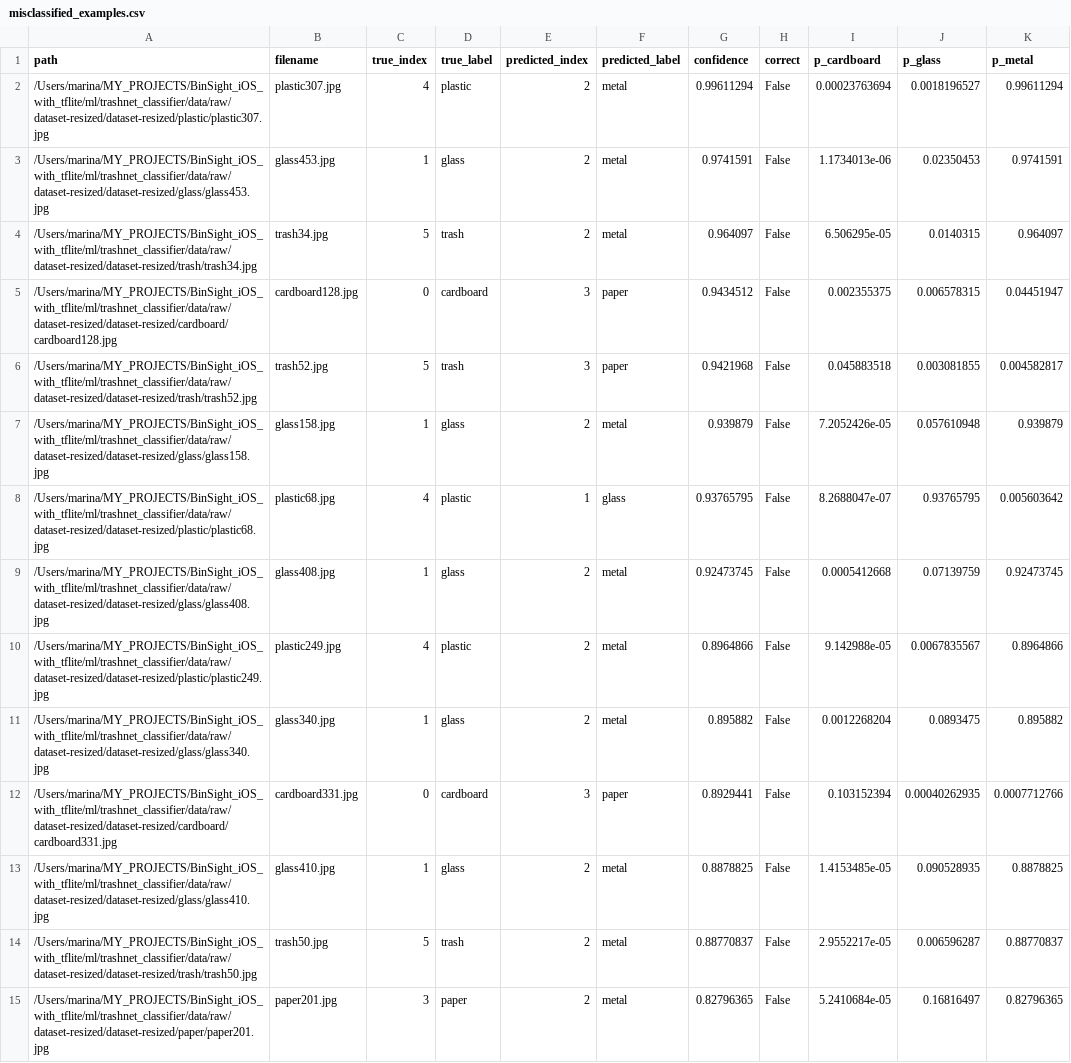
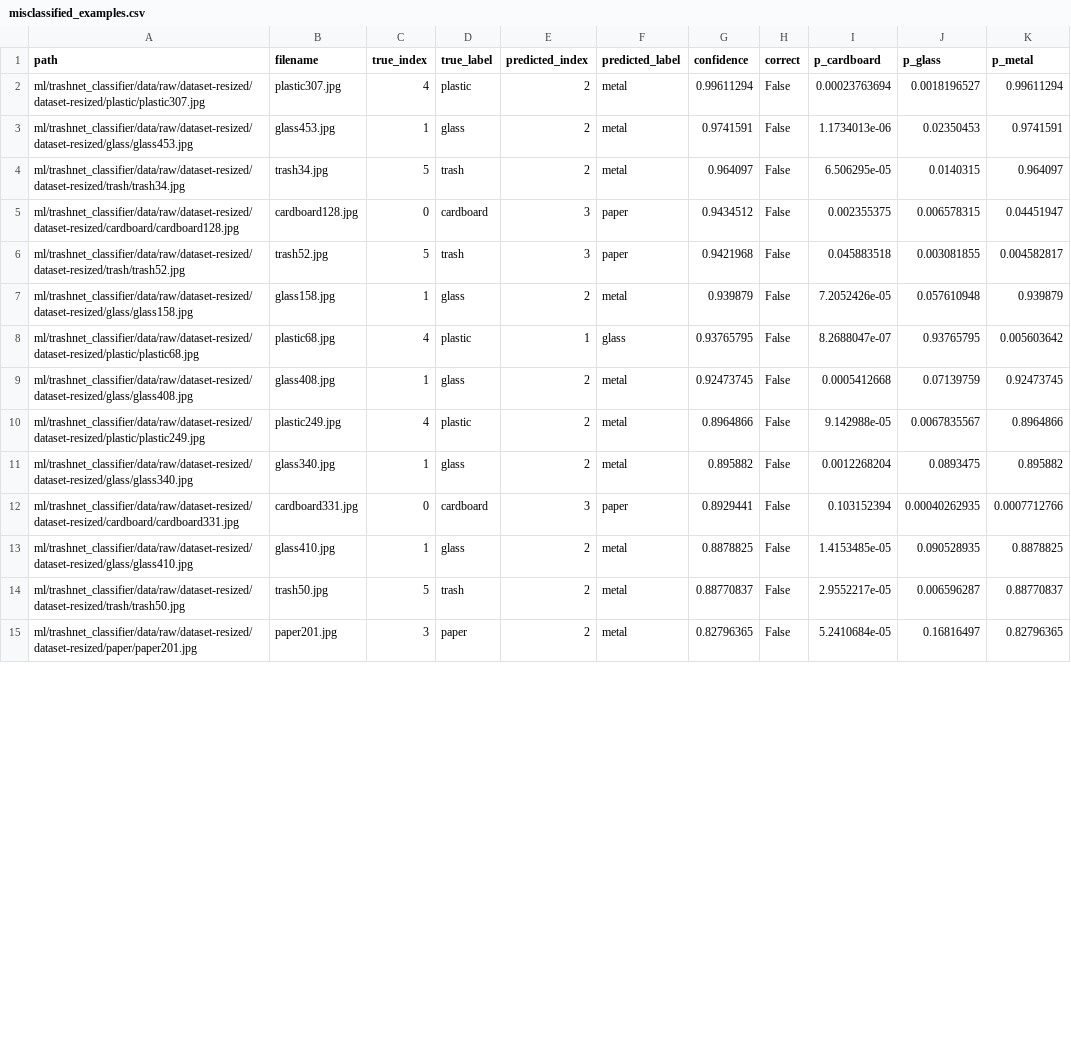
Before and after one commit to maricinnamon/BinSight, a CSV file: ml/experiments/trashnet_tensorflow_baseline/reports/predictions/misclassified_examples.csv, drawn as a sheet; only a part is shown; the diff covers the shown part only; the diff names each change by its address in the sheet, - before the commit and + after, or states it on an @@ line.

```diff
--- a/ml/experiments/trashnet_tensorflow_baseline/reports/predictions/misclassified_examples.csv
+++ b/ml/experiments/trashnet_tensorflow_baseline/reports/predictions/misclassified_examples.csv
-A2 (path): /Users/marina/MY_PROJECTS/BinSight_iOS_with_tflite/ml/trashnet_classifier/data/raw/dataset-resized/dataset-resized/plastic/plastic307.jpg
+A2 (path): ml/trashnet_classifier/data/raw/dataset-resized/dataset-resized/plastic/plastic307.jpg
-A3 (path): /Users/marina/MY_PROJECTS/BinSight_iOS_with_tflite/ml/trashnet_classifier/data/raw/dataset-resized/dataset-resized/glass/glass453.jpg
+A3 (path): ml/trashnet_classifier/data/raw/dataset-resized/dataset-resized/glass/glass453.jpg
-A4 (path): /Users/marina/MY_PROJECTS/BinSight_iOS_with_tflite/ml/trashnet_classifier/data/raw/dataset-resized/dataset-resized/trash/trash34.jpg
+A4 (path): ml/trashnet_classifier/data/raw/dataset-resized/dataset-resized/trash/trash34.jpg
-A5 (path): /Users/marina/MY_PROJECTS/BinSight_iOS_with_tflite/ml/trashnet_classifier/data/raw/dataset-resized/dataset-resized/cardboard/cardboard128.jpg
+A5 (path): ml/trashnet_classifier/data/raw/dataset-resized/dataset-resized/cardboard/cardboard128.jpg
-A6 (path): /Users/marina/MY_PROJECTS/BinSight_iOS_with_tflite/ml/trashnet_classifier/data/raw/dataset-resized/dataset-resized/trash/trash52.jpg
+A6 (path): ml/trashnet_classifier/data/raw/dataset-resized/dataset-resized/trash/trash52.jpg
-A7 (path): /Users/marina/MY_PROJECTS/BinSight_iOS_with_tflite/ml/trashnet_classifier/data/raw/dataset-resized/dataset-resized/glass/glass158.jpg
+A7 (path): ml/trashnet_classifier/data/raw/dataset-resized/dataset-resized/glass/glass158.jpg
-A8 (path): /Users/marina/MY_PROJECTS/BinSight_iOS_with_tflite/ml/trashnet_classifier/data/raw/dataset-resized/dataset-resized/plastic/plastic68.jpg
+A8 (path): ml/trashnet_classifier/data/raw/dataset-resized/dataset-resized/plastic/plastic68.jpg
-A9 (path): /Users/marina/MY_PROJECTS/BinSight_iOS_with_tflite/ml/trashnet_classifier/data/raw/dataset-resized/dataset-resized/glass/glass408.jpg
+A9 (path): ml/trashnet_classifier/data/raw/dataset-resized/dataset-resized/glass/glass408.jpg
-A10 (path): /Users/marina/MY_PROJECTS/BinSight_iOS_with_tflite/ml/trashnet_classifier/data/raw/dataset-resized/dataset-resized/plastic/plastic249.jpg
+A10 (path): ml/trashnet_classifier/data/raw/dataset-resized/dataset-resized/plastic/plastic249.jpg
-A11 (path): /Users/marina/MY_PROJECTS/BinSight_iOS_with_tflite/ml/trashnet_classifier/data/raw/dataset-resized/dataset-resized/glass/glass340.jpg
+A11 (path): ml/trashnet_classifier/data/raw/dataset-resized/dataset-resized/glass/glass340.jpg
-A12 (path): /Users/marina/MY_PROJECTS/BinSight_iOS_with_tflite/ml/trashnet_classifier/data/raw/dataset-resized/dataset-resized/cardboard/cardboard331.jpg
+A12 (path): ml/trashnet_classifier/data/raw/dataset-resized/dataset-resized/cardboard/cardboard331.jpg
-A13 (path): /Users/marina/MY_PROJECTS/BinSight_iOS_with_tflite/ml/trashnet_classifier/data/raw/dataset-resized/dataset-resized/glass/glass410.jpg
+A13 (path): ml/trashnet_classifier/data/raw/dataset-resized/dataset-resized/glass/glass410.jpg
-A14 (path): /Users/marina/MY_PROJECTS/BinSight_iOS_with_tflite/ml/trashnet_classifier/data/raw/dataset-resized/dataset-resized/trash/trash50.jpg
+A14 (path): ml/trashnet_classifier/data/raw/dataset-resized/dataset-resized/trash/trash50.jpg
-A15 (path): /Users/marina/MY_PROJECTS/BinSight_iOS_with_tflite/ml/trashnet_classifier/data/raw/dataset-resized/dataset-resized/paper/paper201.jpg
+A15 (path): ml/trashnet_classifier/data/raw/dataset-resized/dataset-resized/paper/paper201.jpg
```
Also changed, not shown: 49 edited cells elsewhere in this file, ml/experiments/trashnet_tensorflow_baseline/reports/duplicate_images.csv, 28 other files.
